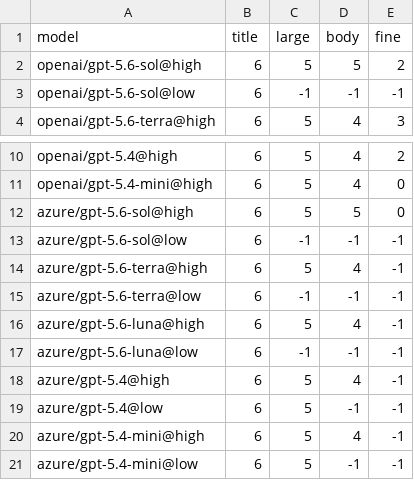
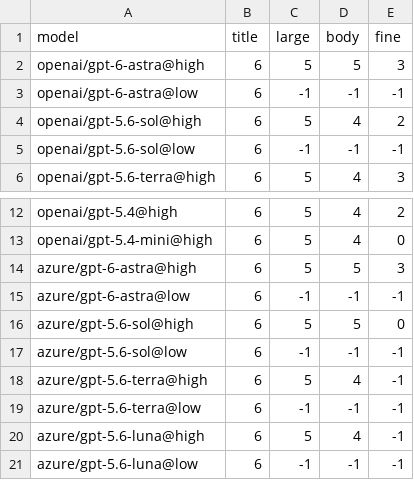
Before and after one commit to ldxhub-io/examples, a CSV file: analyzedoc/legibility-benchmark/results/2026-09/frontier.csv, drawn as a sheet; only a part is shown, gaps mark what is left out; the shorter side is filled out with more unchanged rows.

Commit message:
Add GPT-6 Astra and re-measure GPT-5.6 Sol alongside it (45 variants)
Astra is registered at $10/$50 (direct 300/1500, Azure 360/1800 with the 1.2x
premium); AnalyzeDoc page rates 1204/126 direct and 668/152 on Azure. Vision
tokens were measured on both routes and match the existing GPT-5.x baselines
(3008/315 direct, 1390/315 Azure) despite the generation change.

gpt-5.6-sol was re-run the same day, so the two generations are measured
simultaneously on both gateways:

- Astra reads deeper than Sol on the direct route (body L4 -> L5, fine L2 -> L3)
  and fabricates more after collapse (44% -> 56%).
- The gateway gap in reading depth is generation-dependent. Sol reaches fine L2
  direct but fails at L0 on Azure -- a two-step gap that survived the re-run.
  Astra reaches L3 on both routes, with unchanged token budgets.
- The gateway gap in failure style is not. Fabrication splits by route by almost
  the same margin in both generations: Sol 34 points, Astra 32 points.

Sol's own numbers moved: one frontier step, and fabrication fell in all four Sol
variants. Noted rather than explained away.

1,232 jobs run (616 new + 616 re-run), 0 failures.

```diff
--- a/analyzedoc/legibility-benchmark/results/2026-09/frontier.csv
+++ b/analyzedoc/legibility-benchmark/results/2026-09/frontier.csv
@@ -1,3 +1,5 @@
 model,title,large,body,fine
-openai/gpt-5.6-sol@high,6,5,5,2
+openai/gpt-6-astra@high,6,5,5,3
+openai/gpt-6-astra@low,6,-1,-1,-1
+openai/gpt-5.6-sol@high,6,5,4,2
 openai/gpt-5.6-sol@low,6,-1,-1,-1
@@ -11,2 +13,4 @@ openai/gpt-5.4@high,6,5,4,2
 openai/gpt-5.4-mini@high,6,5,4,0
+azure/gpt-6-astra@high,6,5,5,3
+azure/gpt-6-astra@low,6,-1,-1,-1
 azure/gpt-5.6-sol@high,6,5,5,0
```
Also changed, not shown: 8 other files.
